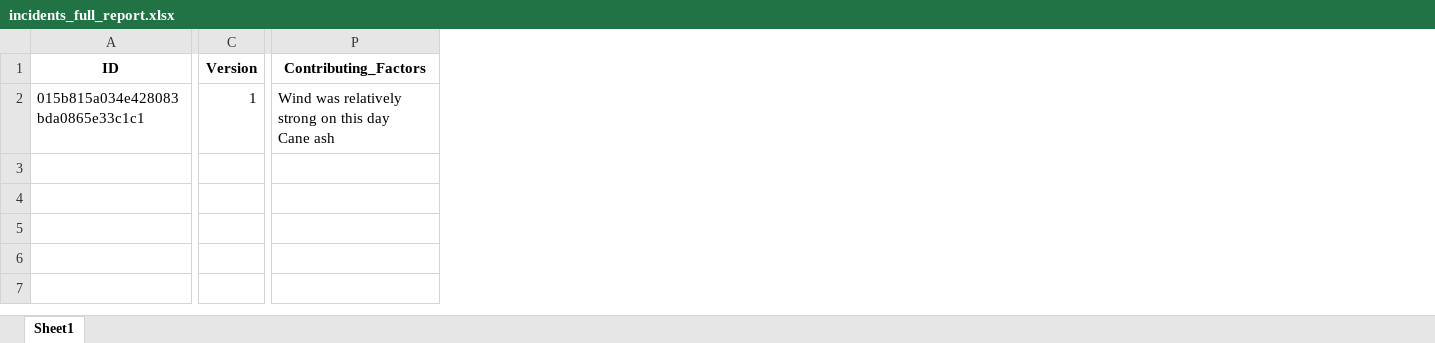
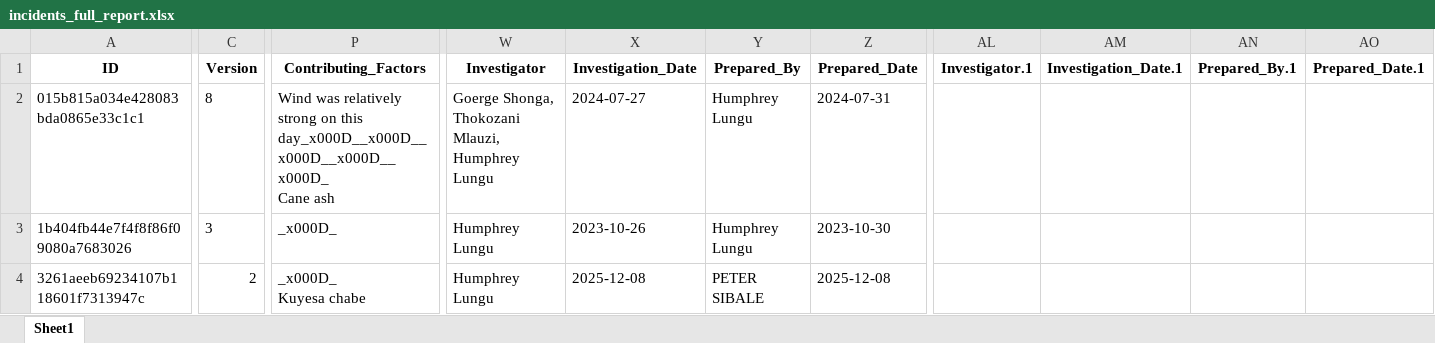
Before and after one commit to psibale/farm-management-system, an Excel workbook: data/incidents_full_report.xlsx, sheet Sheet1, drawn as a sheet; only a part is shown, gaps mark what is left out; values as stored, in another font and other column widths than the file's, no borders; rows hold the shown columns only; ↵ is a line break in a cell; the diff covers the shown part only; the diff names each change by its address in the sheet, - before the commit and + after, or states it on an @@ line.

```diff
--- a/data/incidents_full_report.xlsx (sheet Sheet1)
+++ b/data/incidents_full_report.xlsx (sheet Sheet1)
+column W (Investigator), row 2: Goerge Shonga, Thokozani Mlauzi, Humphrey Lungu
+column X (Investigation_Date), row 2: 2024-07-27
+column Y (Prepared_By), row 2: Humphrey Lungu
+column Z (Prepared_Date), row 2: 2024-07-31
+column AL (Investigator.1), empty
+column AM (Investigation_Date.1), empty
+column AN (Prepared_By.1), empty
+column AO (Prepared_Date.1), empty
-C2 (Version): 1
+C2 (Version): 8
-P2 (Contributing_Factors): …on this day ↵ Cane ash
+P2 (Contributing_Factors): …on this day_x000D__x000D__x000D__x000D__x000D_ ↵ Cane ash
+row 3: 1b404fb44e7f4f8f86f09080a7683026 | 3 | _x000D_ | Humphrey Lungu | 2023-10-26 | Humphrey Lungu | 2023-10-30
+row 4: 3261aeeb69234107b118601f7313947c | 2 | _x000D_ ↵ Kuyesa chabe | Humphrey Lungu | 2025-12-08 | PETER SIBALE | 2025-12-08
```
Also changed, not shown: 4 edited cells elsewhere in this sheet, data/yield_data.xlsx, 14 other files.
